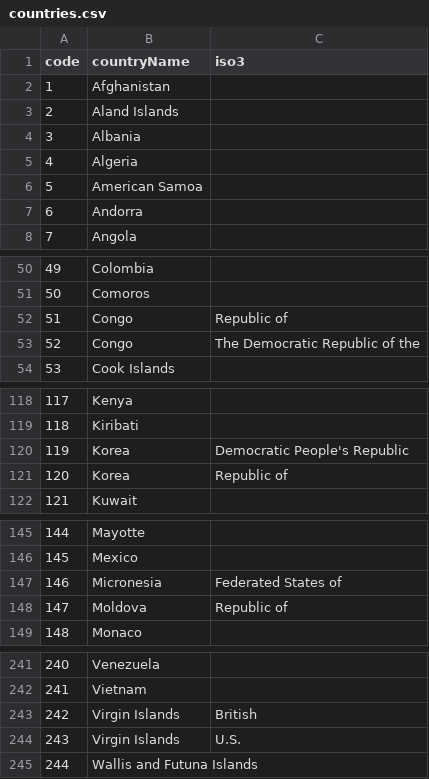
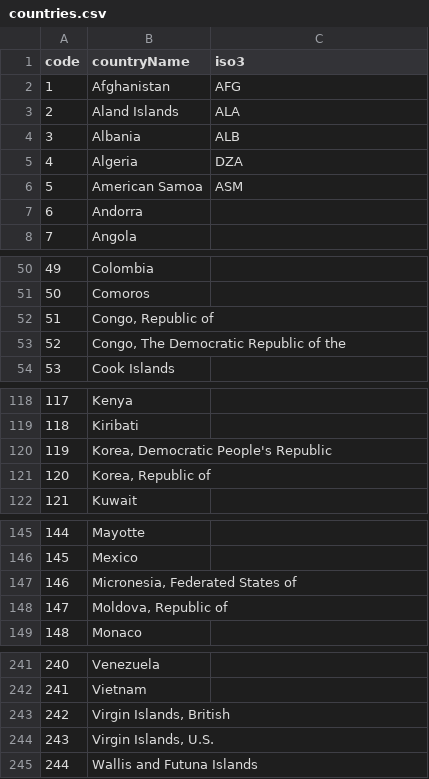
Before and after one commit to DataCourse/backgroundwords, a CSV file: countries.csv, drawn as a sheet; only a part is shown, gaps mark what is left out; the diff covers the shown part only.

```diff
--- a/countries.csv
+++ b/countries.csv
@@ -1,6 +1,6 @@
 code,countryName,iso3
-1,Afghanistan
-2,Aland Islands
-3,Albania
-4,Algeria
-5,American Samoa
+1,"Afghanistan",AFG
+2,"Aland Islands",ALA
+3,"Albania",ALB
+4,"Algeria",DZA
+5,"American Samoa",ASM
@@ -52,2 +52,2 @@ code,countryName,iso3
-51,Congo, Republic of
-52,Congo, The Democratic Republic of the
+51,"Congo, Republic of"
+52,"Congo, The Democratic Republic of the"
@@ -120,2 +120,2 @@ code,countryName,iso3
-119,Korea, Democratic People's Republic
-120,Korea, Republic of
+119,"Korea, Democratic People's Republic"
+120,"Korea, Republic of"
@@ -147,2 +147,2 @@ code,countryName,iso3
-146,Micronesia, Federated States of
-147,Moldova, Republic of
+146,"Micronesia, Federated States of"
+147,"Moldova, Republic of"
@@ -243,2 +243,2 @@ code,countryName,iso3
-242,Virgin Islands, British
-243,Virgin Islands, U.S.
+242,"Virgin Islands, British"
+243,"Virgin Islands, U.S."
```
Also changed, not shown: 8 edited cells elsewhere in this file, 1 other file.
